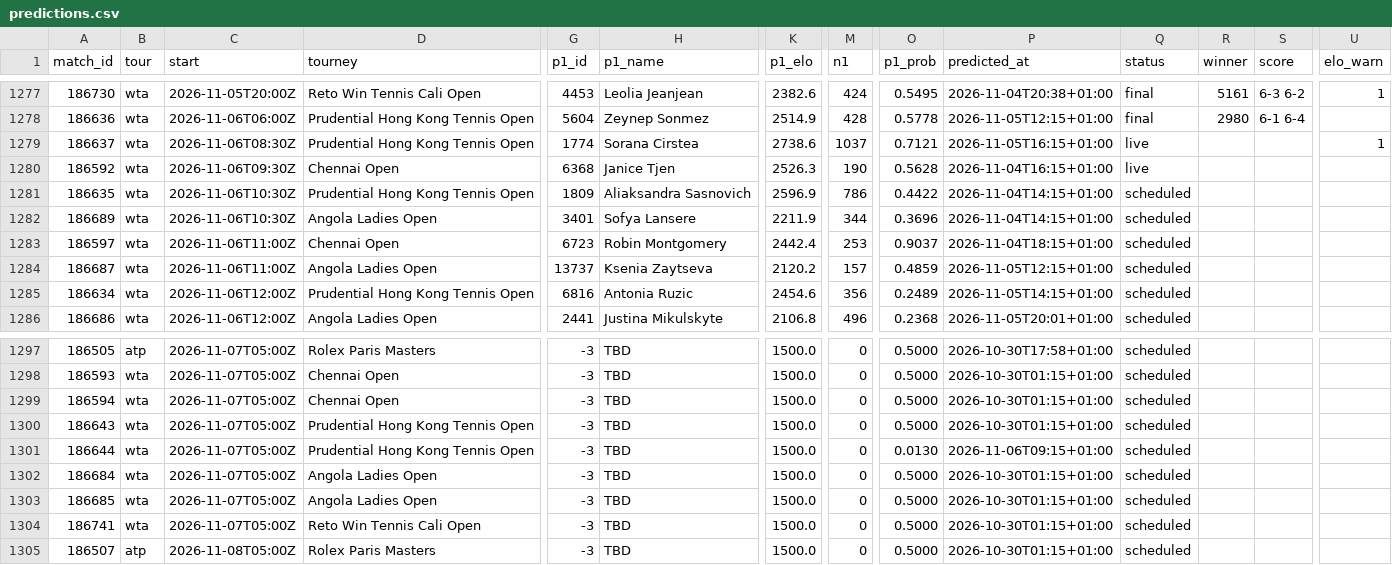
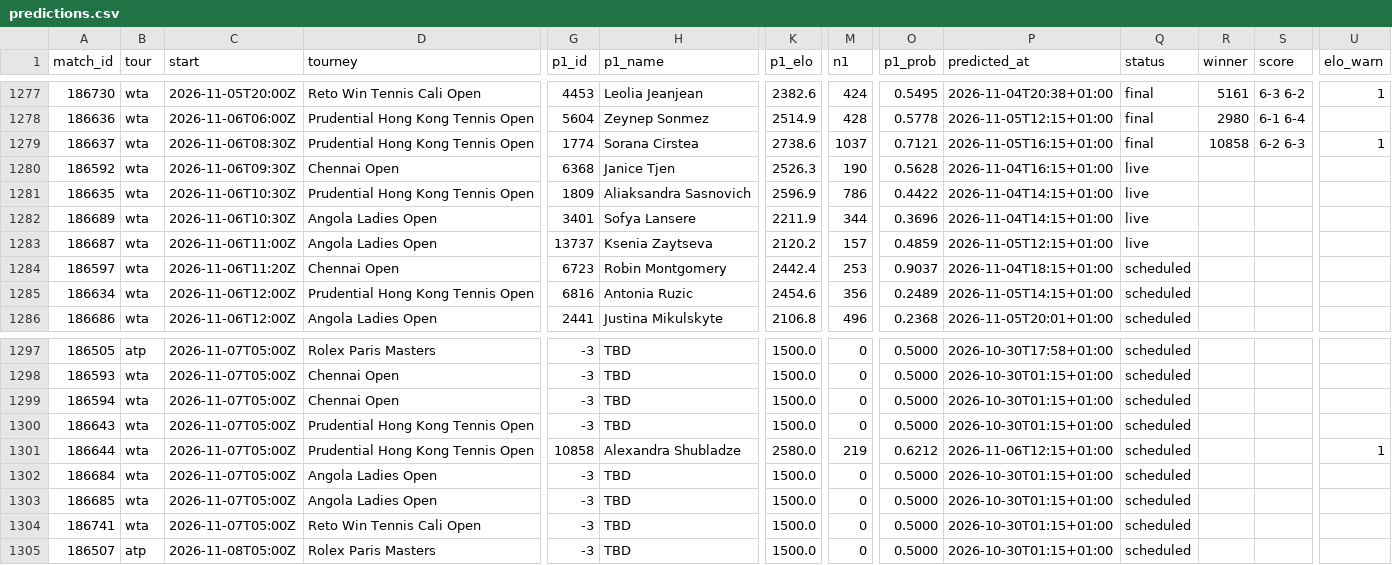
Before and after one commit to Hrivasek/tenis-predikce, a CSV file: data/predictions.csv, drawn as a sheet; only a part is shown, gaps mark what is left out; removed rows and columns are numbered as before the commit, all else as after; rows hold the shown columns only; the diff names each change by its address in the sheet, - before the commit and + after, or states it on an @@ line.

```diff
--- a/data/predictions.csv
+++ b/data/predictions.csv
-Q1279 (status): live
+Q1279 (status): final
-R1279 (winner): (empty)
+R1279 (winner): 10858
-S1279 (score): (empty)
+S1279 (score): 6-2 6-3
-Q1281:Q1282 (status): scheduled
+Q1281:Q1282 (status): live
+row 1283: 186687 | wta | 2026-11-06T11:00Z | Angola Ladies Open | 13737 | Ksenia Zaytseva | 2120.2 | 157 | 0.4859 | 2026-11-05T12:15+01:00 | live
-C1284 (start): 2026-11-06T11:00Z
+C1284 (start): 2026-11-06T11:20Z
-row 1284: 186687 | wta | 2026-11-06T11:00Z | Angola Ladies Open | 13737 | Ksenia Zaytseva | 2120.2 | 157 | 0.4859 | 2026-11-05T12:15+01:00 | scheduled
-G1301 (p1_id): -3
+G1301 (p1_id): 10858
-H1301 (p1_name): TBD
+H1301 (p1_name): Alexandra Shubladze
-K1301 (p1_elo): 1500.0
+K1301 (p1_elo): 2580.0
-M1301 (n1): 0
+M1301 (n1): 219
-O1301 (p1_prob): 0.0130
+O1301 (p1_prob): 0.6212
-P1301 (predicted_at): 2026-11-06T09:15+01:00
+P1301 (predicted_at): 2026-11-06T12:15+01:00
-U1301 (elo_warn): (empty)
+U1301 (elo_warn): 1
```
Also changed, not shown: data/espn_wta.csv, 1 other file.
